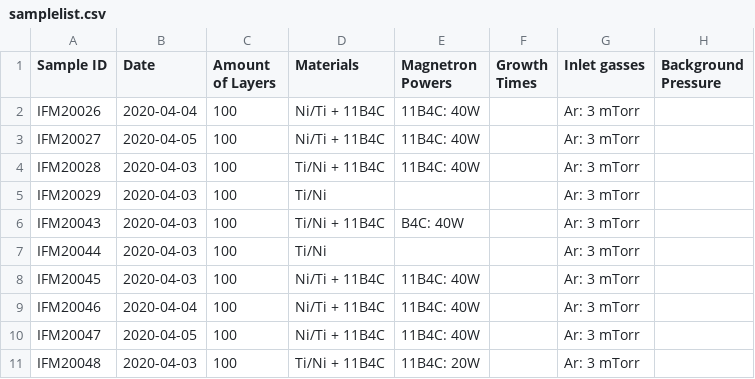
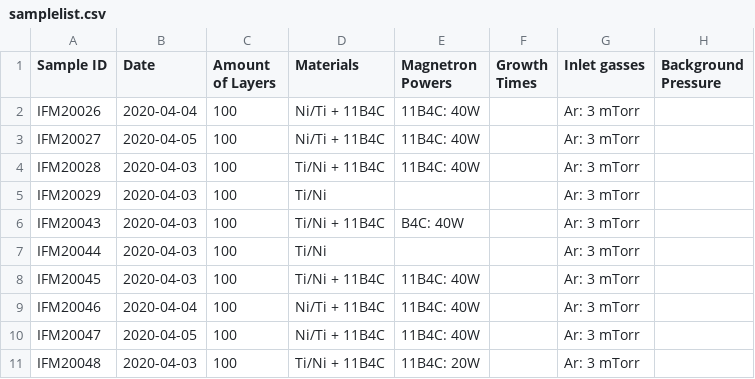
Before and after one commit to sstendahl/KARIN, a CSV file: samplelist.csv, drawn as a sheet; only a part is shown; the diff names each change by its address in the sheet, - before the commit and + after, or states it on an @@ line.

```diff
--- a/samplelist.csv
+++ b/samplelist.csv
-D8 (Materials): Ni/Ti + 11B4C
+D8 (Materials): Ti/Ni + 11B4C
```
Also changed, not shown: 2 other files.
